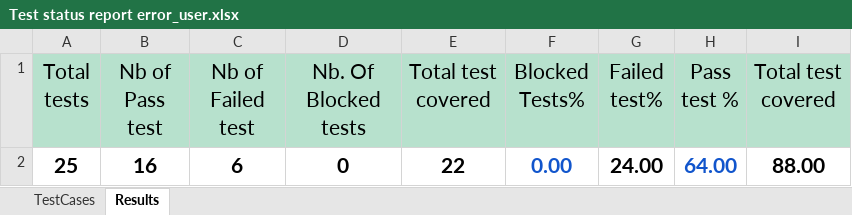
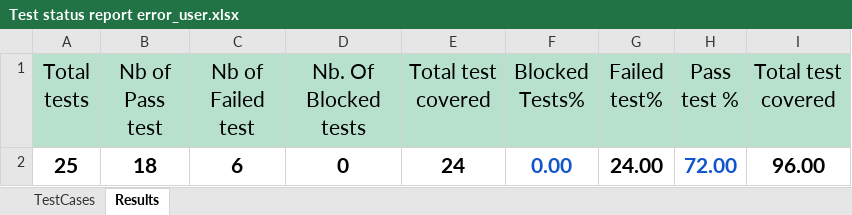
Before and after one commit to Eusebiu11/Proiect_Webshop, an Excel workbook: Test status report error_user.xlsx, sheet Results, drawn as a sheet; values as stored, in another font and other column widths than the file's, no borders; conditional formats not drawn; the diff names each change by its address in the sheet, - before the commit and + after, or states it on an @@ line.

```diff
--- a/Test status report error_user.xlsx (sheet Results)
+++ b/Test status report error_user.xlsx (sheet Results)
-B2 (Nb of Pass test): 16
+B2 (Nb of Pass test): 18
-E2 (Total test covered): 22
+E2 (Total test covered): 24
-H2 (Pass test %): 64.00
+H2 (Pass test %): 72.00
-I2 (Total test covered): 88.00
+I2 (Total test covered): 96.00
```
Also changed, not shown: sheet TestCases, Test status report standard_user.xlsx, 1 other file.
